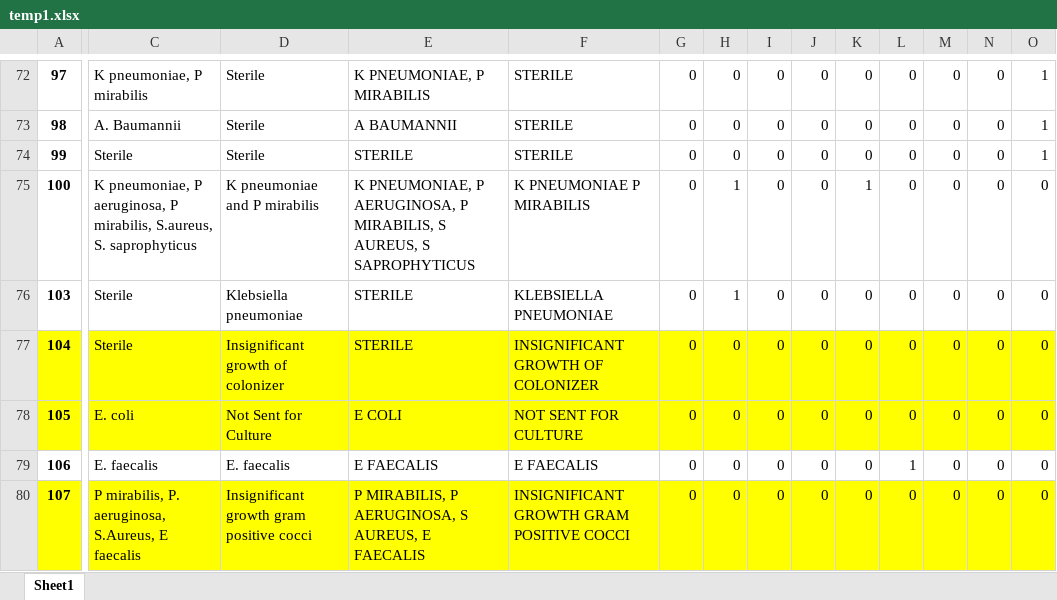
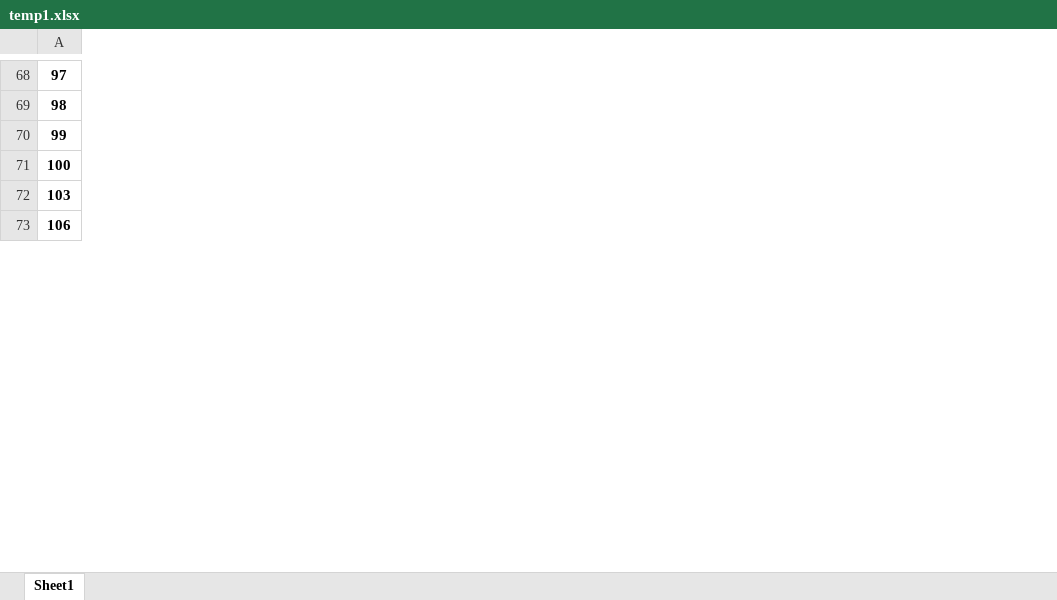
Before and after one commit to neeliit/DiagnosticsPy, an Excel workbook: temp1.xlsx, sheet Sheet1, drawn as a sheet; only a part is shown, gaps mark what is left out; values as stored, in another font and other column widths than the file's, no borders; removed rows and columns are numbered as before the commit, all else as after; rows hold the shown columns only; the diff covers the shown part only; the diff names each change by its address in the sheet, - before the commit and + after, or states it on an @@ line.

```diff
--- a/temp1.xlsx (sheet Sheet1)
+++ b/temp1.xlsx (sheet Sheet1)
-column C, rows 72-76: K pneumoniae, P mirabilis | A. Baumannii | Sterile | K pneumoniae, P aeruginosa, P mirabilis, S.aureus, S. saprophyticus | Sterile; row 79: E. faecalis
-column D, rows 72-76: Sterile | Sterile | Sterile | K pneumoniae and P mirabilis | Klebsiella pneumoniae; row 79: E. faecalis
-column E, rows 72-76: K PNEUMONIAE, P MIRABILIS | A BAUMANNII | STERILE | K PNEUMONIAE, P AERUGINOSA, P MIRABILIS, S AUREUS, S SAPROPHYTICUS | STERILE; row 79: E FAECALIS
-column F, rows 72-76: STERILE | STERILE | STERILE | K PNEUMONIAE P MIRABILIS | KLEBSIELLA PNEUMONIAE; row 79: E FAECALIS
-column G, rows 72-76: all 0; row 79: 0
-column H, rows 72-76: 0 | 0 | 0 | 1 | 1; row 79: 0
-column I, rows 72-76: all 0; row 79: 0
-column J, rows 72-76: all 0; row 79: 0
-column K, rows 72-76: 0 | 0 | 0 | 1 | 0; row 79: 0
-column L, rows 72-76: all 0; row 79: 1
-column M, rows 72-76: all 0; row 79: 0
-column N, rows 72-76: all 0; row 79: 0
-column O, rows 72-76: 1 | 1 | 1 | 0 | 0; row 79: 0
-row 77: 104 | Sterile | Insignificant growth of colonizer | STERILE | INSIGNIFICANT GROWTH OF COLONIZER | 0 | 0 | 0 | 0 | 0 | 0 | 0 | 0 | 0
-row 78: 105 | E. coli | Not Sent for Culture | E COLI | NOT SENT FOR CULTURE | 0 | 0 | 0 | 0 | 0 | 0 | 0 | 0 | 0
-row 80: 107 | P mirabilis, P. aeruginosa, S.Aureus, E faecalis | Insignificant growth gram positive cocci | P MIRABILIS, P AERUGINOSA, S AUREUS, E FAECALIS | INSIGNIFICANT GROWTH GRAM POSITIVE COCCI | 0 | 0 | 0 | 0 | 0 | 0 | 0 | 0 | 0
```
Also changed, not shown: 8 removed rows, 1 added column and 7 removed columns elsewhere in this sheet, URINELOTS.xlsx, 2 other files.
